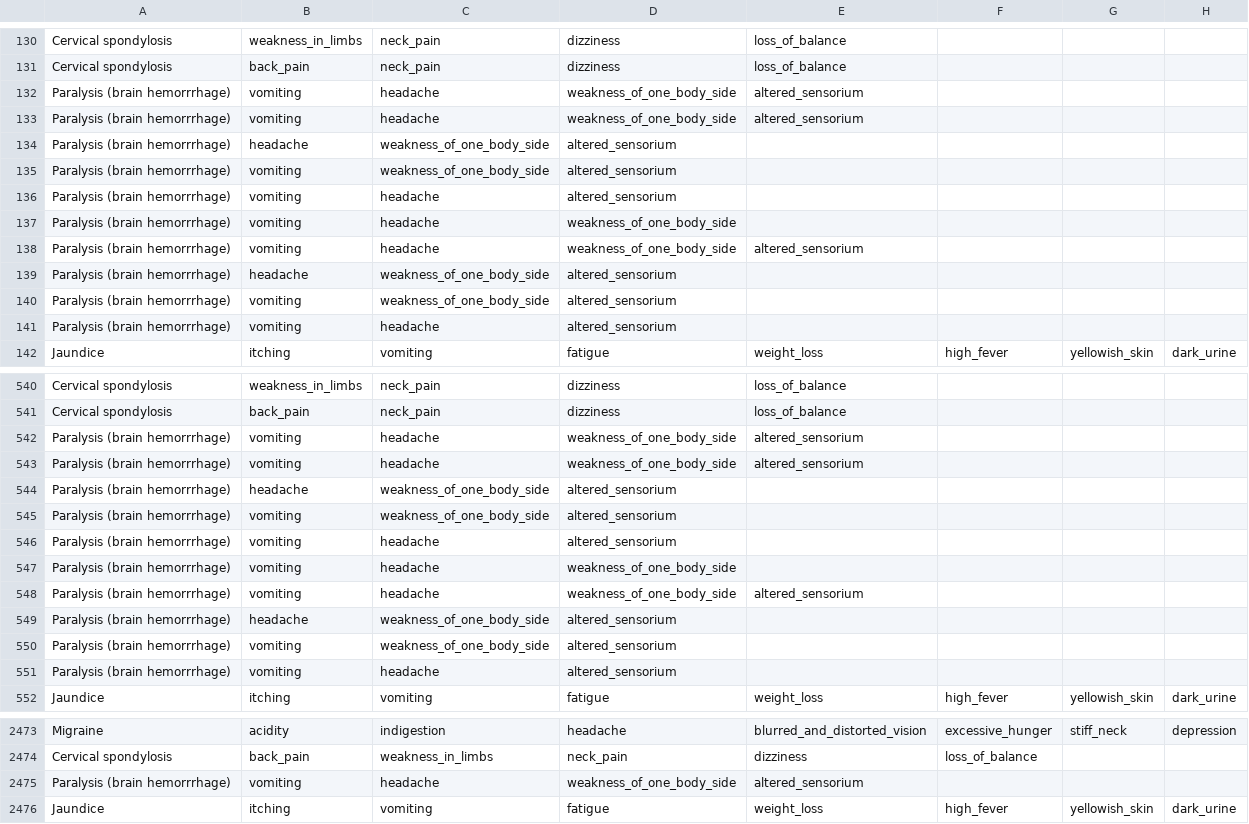
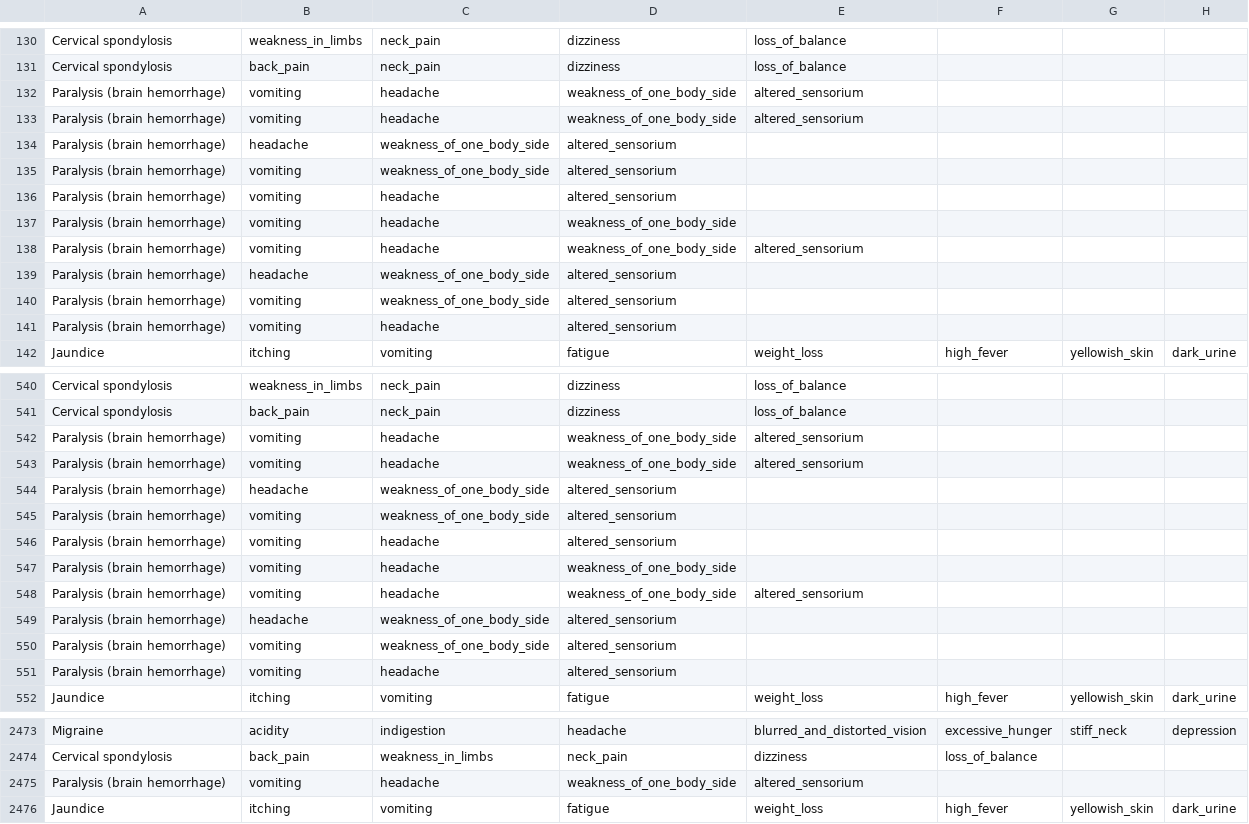
Before and after one commit to UCSD-CSE-SPIS-2021/spis21-finalproject-Ryan-Stefan, a CSV file: dataset.csv, drawn as a sheet; only a part is shown, gaps mark what is left out; the diff covers the shown part only; the diff names each change by its address in the sheet, - before the commit and + after, or states it on an @@ line.

```diff
--- a/dataset.csv
+++ b/dataset.csv
-A132:A141: Paralysis (brain hemorrrhage)
+A132:A141: Paralysis (brain hemorrhage)
-A542:A551: Paralysis (brain hemorrrhage)
+A542:A551: Paralysis (brain hemorrhage)
-A2475: Paralysis (brain hemorrrhage)
+A2475: Paralysis (brain hemorrhage)
```
Also changed, not shown: 99 edited cells elsewhere in this file, 4 other files.
